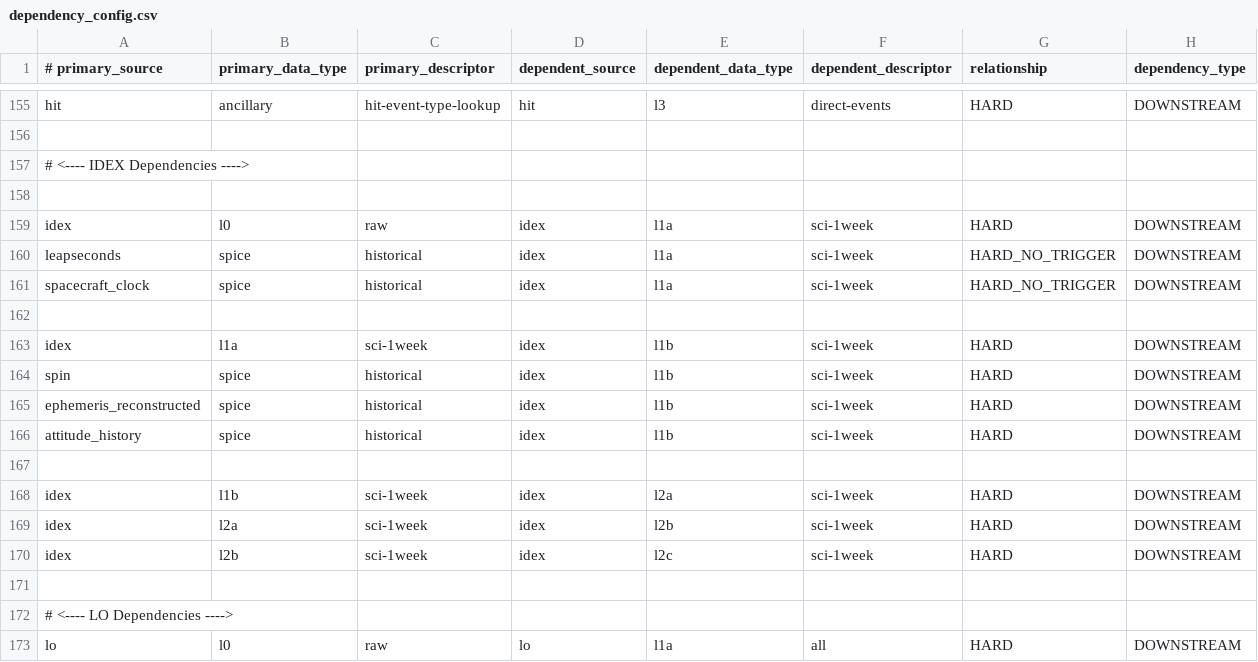
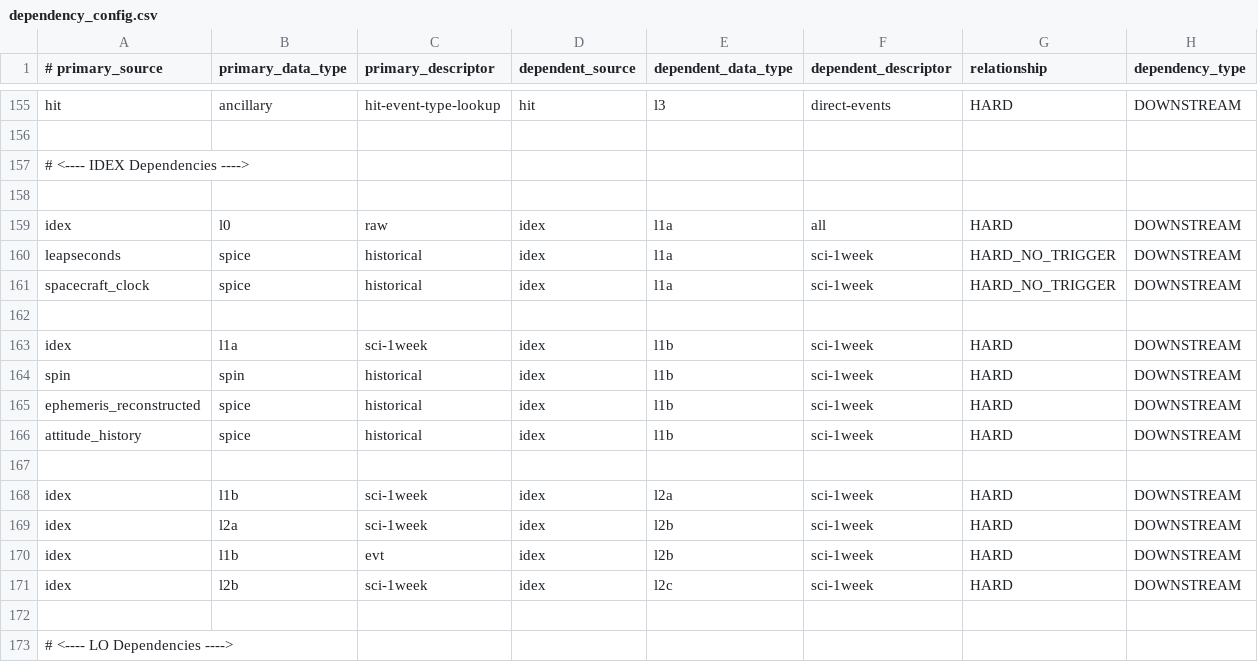
Before and after one commit to laspsandoval/sds-data-manager, a CSV file: sds_data_manager/lambda_code/SDSCode/pipeline_lambdas/dependency_config.csv, drawn as a sheet; only a part is shown, gaps mark what is left out; the shorter side is filled out with more unchanged rows.

```diff
--- a/sds_data_manager/lambda_code/SDSCode/pipeline_lambdas/dependency_config.csv
+++ b/sds_data_manager/lambda_code/SDSCode/pipeline_lambdas/dependency_config.csv
@@ -158,3 +158,3 @@ hit, ancillary, hit-event-type-lookup, hit, l3, direct-events, HARD, DOWNSTREAM
 
-idex, l0, raw, idex, l1a, sci-1week, HARD, DOWNSTREAM
+idex, l0, raw, idex, l1a, all, HARD, DOWNSTREAM
 leapseconds, spice, historical, idex, l1a, sci-1week, HARD_NO_TRIGGER, DOWNSTREAM
@@ -163,3 +163,3 @@ spacecraft_clock, spice, historical, idex, l1a, sci-1week, HARD_NO_TRIGGER, DOWN
 idex, l1a, sci-1week, idex, l1b, sci-1week, HARD, DOWNSTREAM
-spin, spice, historical, idex, l1b, sci-1week, HARD, DOWNSTREAM
+spin, spin, historical, idex, l1b, sci-1week, HARD, DOWNSTREAM
 ephemeris_reconstructed, spice, historical, idex, l1b, sci-1week, HARD, DOWNSTREAM
@@ -169,2 +169,3 @@ idex, l1b, sci-1week, idex, l2a, sci-1week, HARD, DOWNSTREAM
 idex, l2a, sci-1week, idex, l2b, sci-1week, HARD, DOWNSTREAM
+idex, l1b, evt, idex, l2b, sci-1week, HARD, DOWNSTREAM
 idex, l2b, sci-1week, idex, l2c, sci-1week, HARD, DOWNSTREAM
```
Also changed, not shown: 1 other file.
